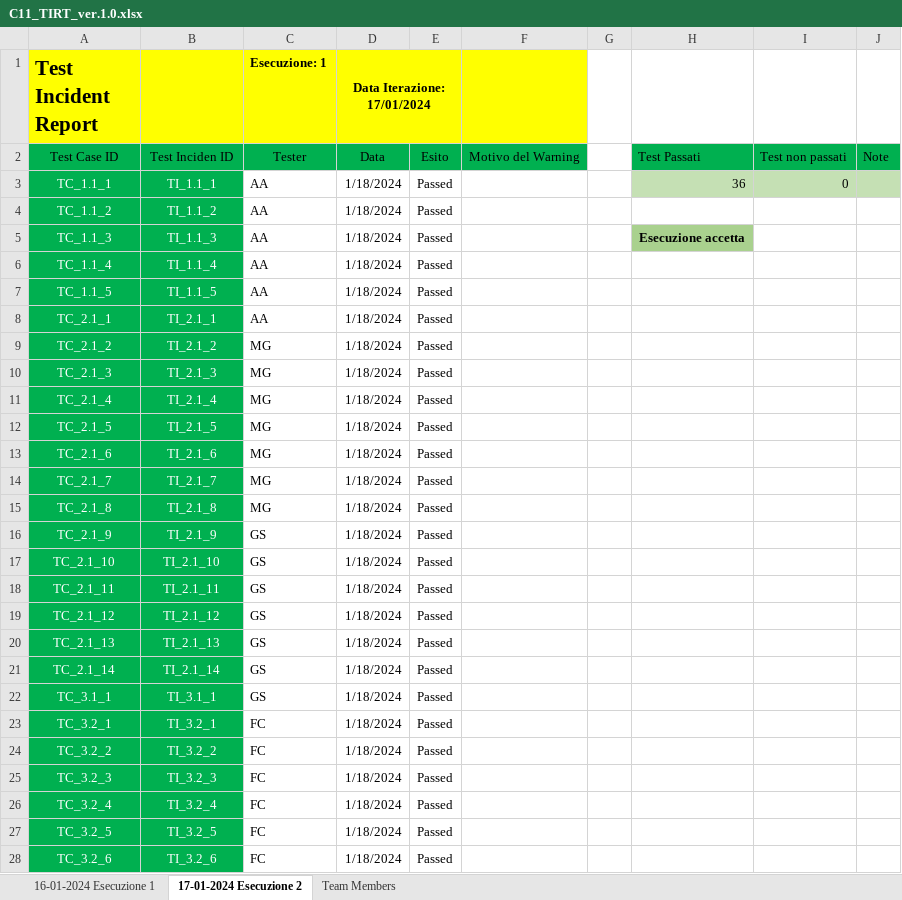
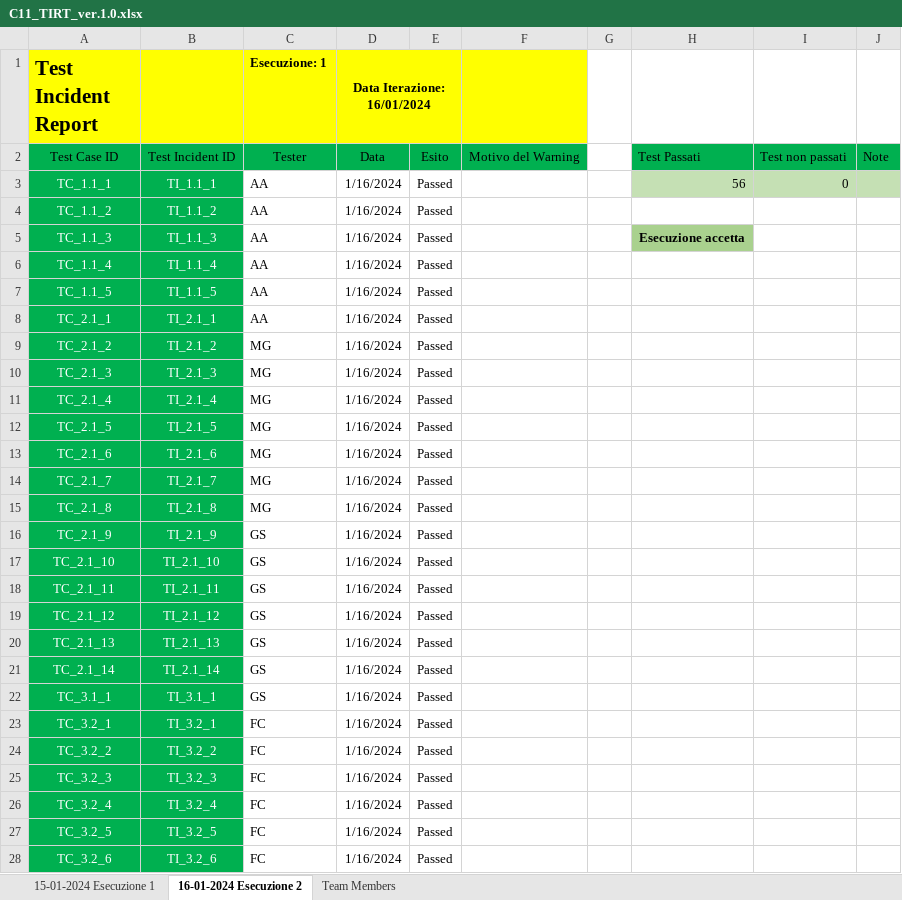
Before and after one commit to sudo-poweroff/UniRentHub, an Excel workbook: Documents/ProductDocs/4_Testing/Report/C11_TIRT_ver.1.0.xlsx, sheet 16-01-2024 Esecuzione 2, drawn as a sheet; only a part is shown; values as stored, in another font and other column widths than the file's, no borders; table styles not drawn; the diff covers the shown part only; the diff names each change by its address in the sheet, - before the commit and + after, or states it on an @@ line.

```diff
--- a/Documents/ProductDocs/4_Testing/Report/C11_TIRT_ver.1.0.xlsx (sheet 16-01-2024 Esecuzione 2)
+++ b/Documents/ProductDocs/4_Testing/Report/C11_TIRT_ver.1.0.xlsx (sheet 16-01-2024 Esecuzione 2)
-sheet tab: 16-01-2024 Esecuzione 1
+sheet tab: 15-01-2024 Esecuzione 1
-sheet tab: 17-01-2024 Esecuzione 2
+sheet tab: 16-01-2024 Esecuzione 2
-D1: Data Iterazione: 17/01/2024
+D1: Data Iterazione: 16/01/2024
-B2: Test Inciden ID
+B2: Test Incident ID
-D3:D28 (Data Iterazione: 16/01/2024): 1/18/2024
+D3:D28 (Data Iterazione: 16/01/2024): 1/16/2024
-H3: 36
+H3: 56
```
Also changed, not shown: 20 added rows and 10 edited cells elsewhere in this sheet, sheet 15-01-2024 Esecuzione 1, formulas that keep their value, 13 other files.
